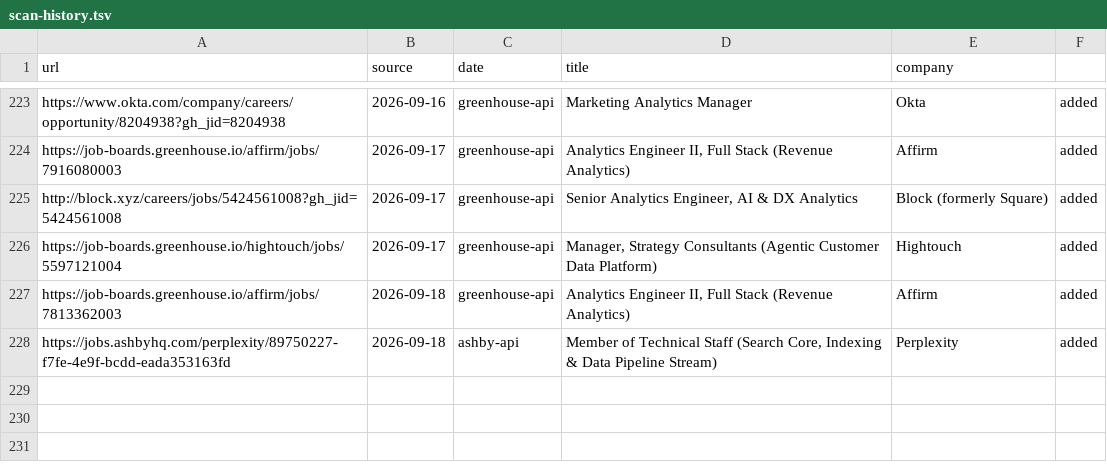
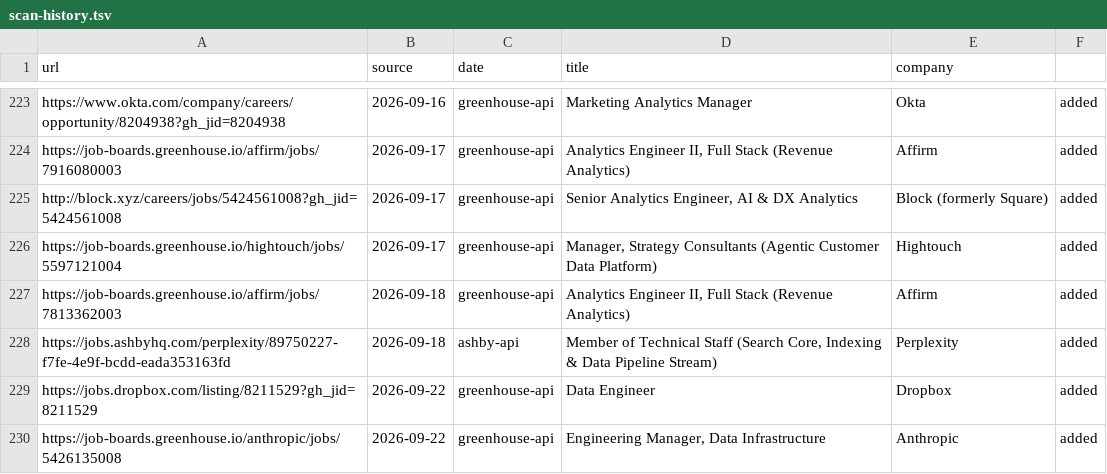
Before and after one commit to snigdhagaddam94/WorldOfAI, a TSV file: CareerOps/data/scan-history.tsv, drawn as a sheet; only a part is shown, gaps mark what is left out.

```diff
--- a/CareerOps/data/scan-history.tsv
+++ b/CareerOps/data/scan-history.tsv
@@ -228 +228,3 @@ https://job-boards.greenhouse.io/affirm/jobs/7813362003	2026-09-18	greenhouse-ap
 https://jobs.ashbyhq.com/perplexity/89750227-f7fe-4e9f-bcdd-eada353163fd	2026-09-18	ashby-api	Member of Technical Staff (Search Core, Indexing & Data Pipeline Stream) 	Perplexity	added
+https://jobs.dropbox.com/listing/8211529?gh_jid=8211529	2026-09-22	greenhouse-api	Data Engineer	Dropbox	added
+https://job-boards.greenhouse.io/anthropic/jobs/5426135008	2026-09-22	greenhouse-api	Engineering Manager, Data Infrastructure	Anthropic	added
```
Also changed, not shown: CareerOps/batch/batch-input.tsv, CareerOps/batch/batch-state.tsv, 1 other file.
